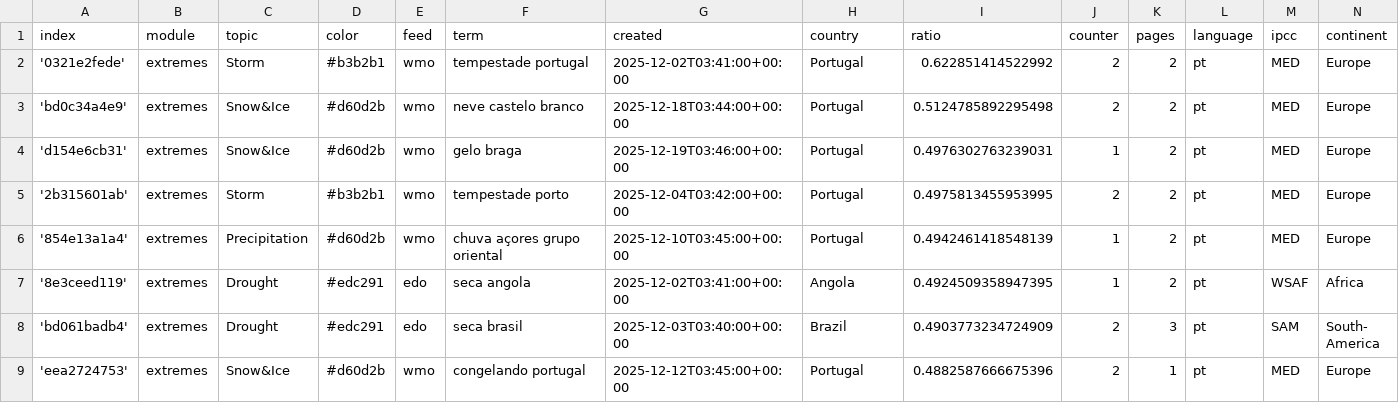
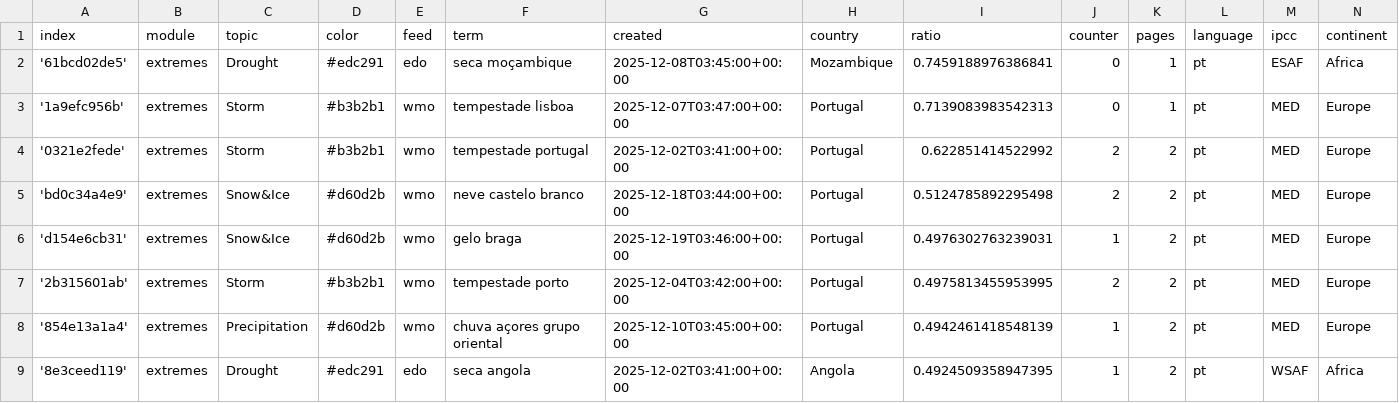
Before and after one commit to jens-news/portoExtremes, a CSV file: terms.csv, drawn as a sheet; only a part is shown; the shorter side is filled out with more unchanged rows.

Commit message:
Commit from GitHub Actions (import:0.0)

```diff
--- a/terms.csv
+++ b/terms.csv
@@ -1,2 +1,4 @@
 index,module,topic,color,feed,term,created,country,ratio,counter,pages,language,ipcc,continent
+'61bcd02de5',extremes,Drought,#edc291,edo,seca moçambique,2025-12-08T03:45:00+00:00,Mozambique,0.7459188976386841,0,1,pt,ESAF,Africa
+'1a9efc956b',extremes,Storm,#b3b2b1,wmo,tempestade lisboa,2025-12-07T03:47:00+00:00,Portugal,0.7139083983542313,0,1,pt,MED,Europe
 '0321e2fede',extremes,Storm,#b3b2b1,wmo,tempestade portugal,2025-12-02T03:41:00+00:00,Portugal,0.622851414522992,2,2,pt,MED,Europe
```
